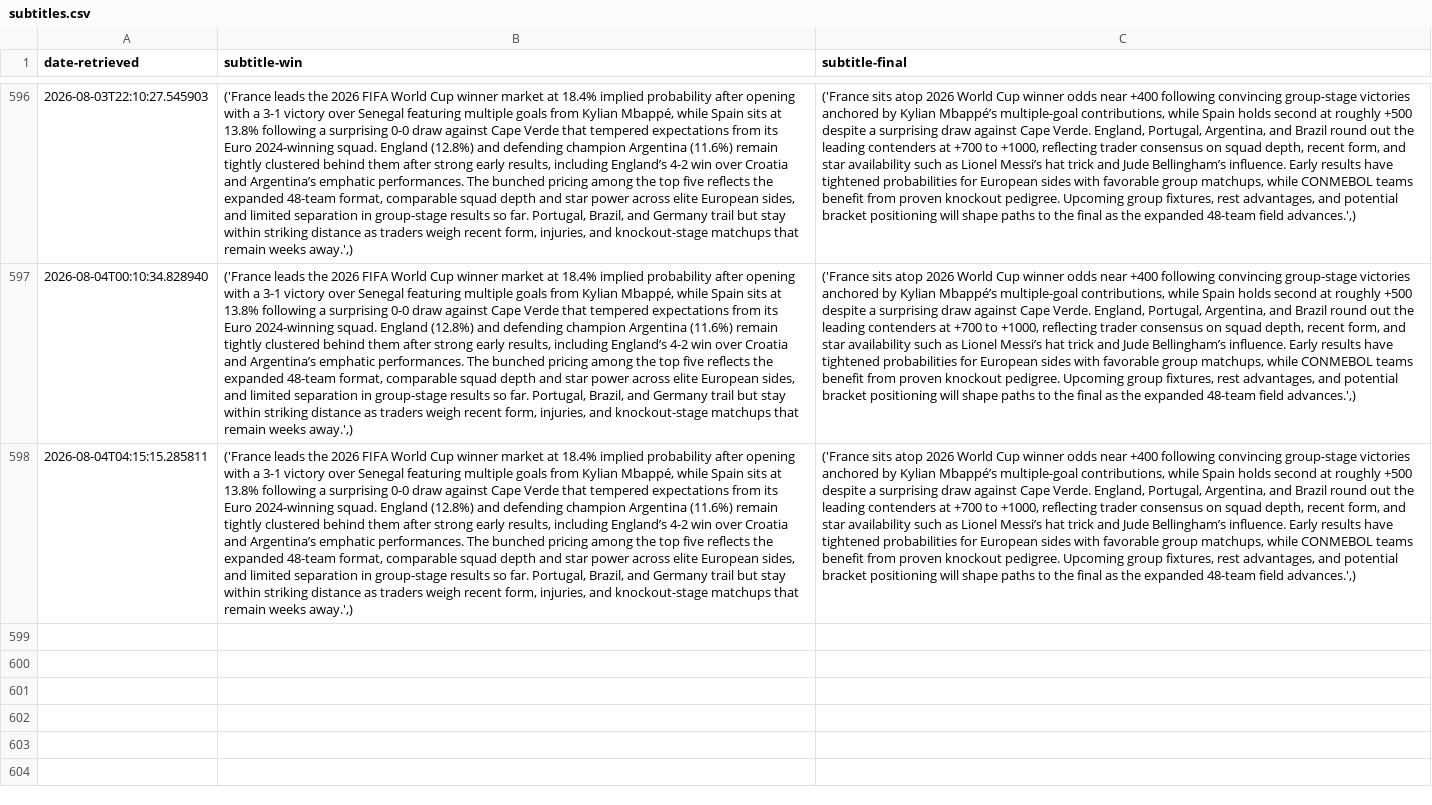
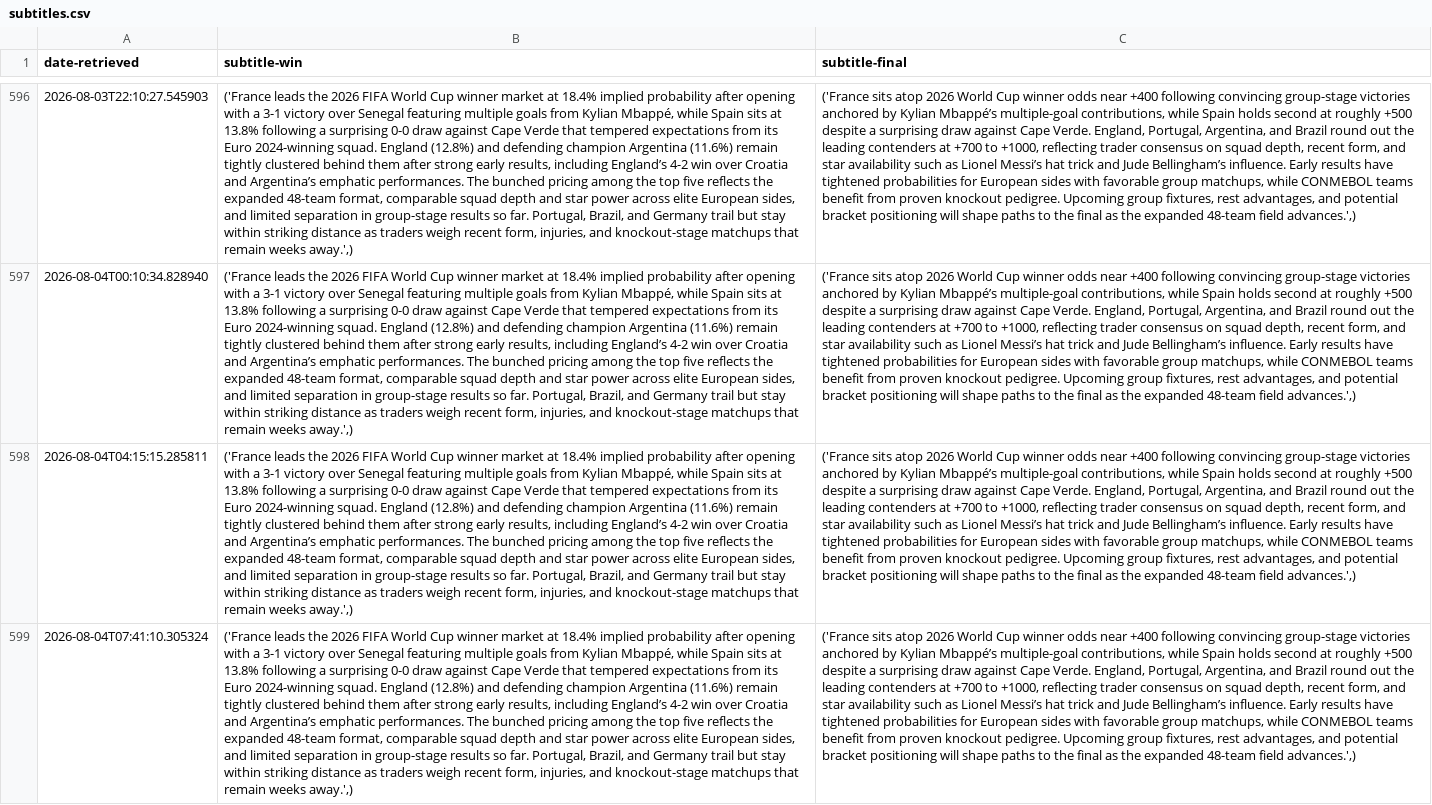
Before and after one commit to llyrjones9/fifa-world-cup-2026-analysis, a CSV file: assets/data/subtitles.csv, drawn as a sheet; only a part is shown, gaps mark what is left out; the diff names each change by its address in the sheet, - before the commit and + after, or states it on an @@ line.

```diff
--- a/assets/data/subtitles.csv
+++ b/assets/data/subtitles.csv
+row 599: 2026-08-04T07:41:10.305324 | ('France leads the 2026 FIFA World Cup winner market at 18.4% implied probability after opening with a 3-1 victory over Senegal featuring multiple goals from Kylian Mbappé, while Spain sits at 13.8% following a surprising 0-0 draw against Cape Verde that tempered expectations from its Euro 2024-winning squad. England (12.8%) and defending champion Argentina (11.6%) remain tightly clustered behind them after strong early results, including England’s 4-2 win over Croatia and Argentina’s emphatic performances. The bunched pricing among the top five reflects the expanded 48-team format, comparable squad depth and star power across elite European sides, and limited separation in group-stage results so far. Portugal, Brazil, and Germany trail but stay within striking distance as traders weigh recent form, injuries, and knockout-stage matchups that remain weeks away.',) | ('France sits atop 2026 World Cup winner odds near +400 following convincing group-stage victories anchored by Kylian Mbappé’s multiple-goal contributions, while Spain holds second at roughly +500 despite a surprising draw against Cape Verde. England, Portugal, Argentina, and Brazil round out the leading contenders at +700 to +1000, reflecting trader consensus on squad depth, recent form, and star availability such as Lionel Messi’s hat trick and Jude Bellingham’s influence. Early results have tightened probabilities for European sides with favorable group matchups, while CONMEBOL teams benefit from proven knockout pedigree. Upcoming group fixtures, rest advantages, and potential bracket positioning will shape paths to the final as the expanded 48-team field advances.',)
```
Also changed, not shown: 2 other files.
